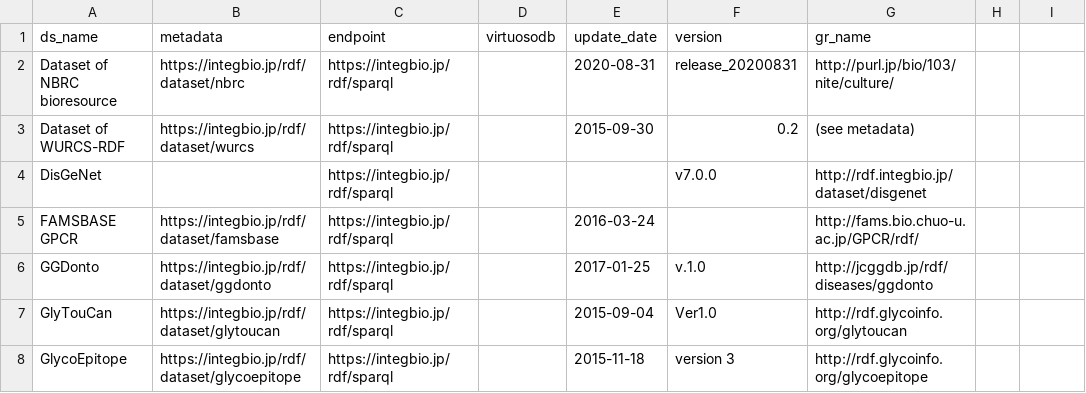
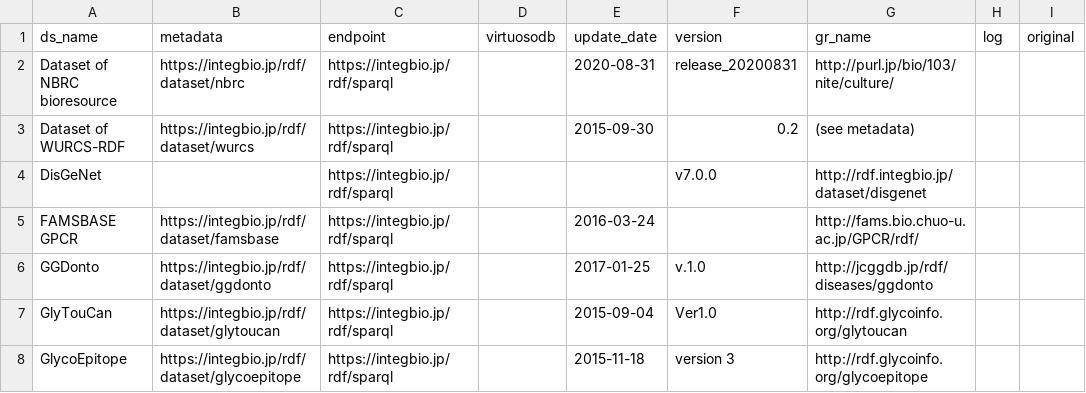
Before and after one commit to dbcls/rdf-portal, a CSV file: info/dataset.csv, drawn as a sheet; only a part is shown.

Commit message:
項目の追加

```diff
--- a/info/dataset.csv
+++ b/info/dataset.csv
@@ -1,2 +1,2 @@
-ds_name,metadata,endpoint,virtuosodb,update_date,version,gr_name
+ds_name,metadata,endpoint,virtuosodb,update_date,version,gr_name,log,original
 Dataset of NBRC bioresource,https://integbio.jp/rdf/dataset/nbrc, https://integbio.jp/rdf/sparql,,2020-08-31,release_20200831,http://purl.jp/bio/103/nite/culture/
```
